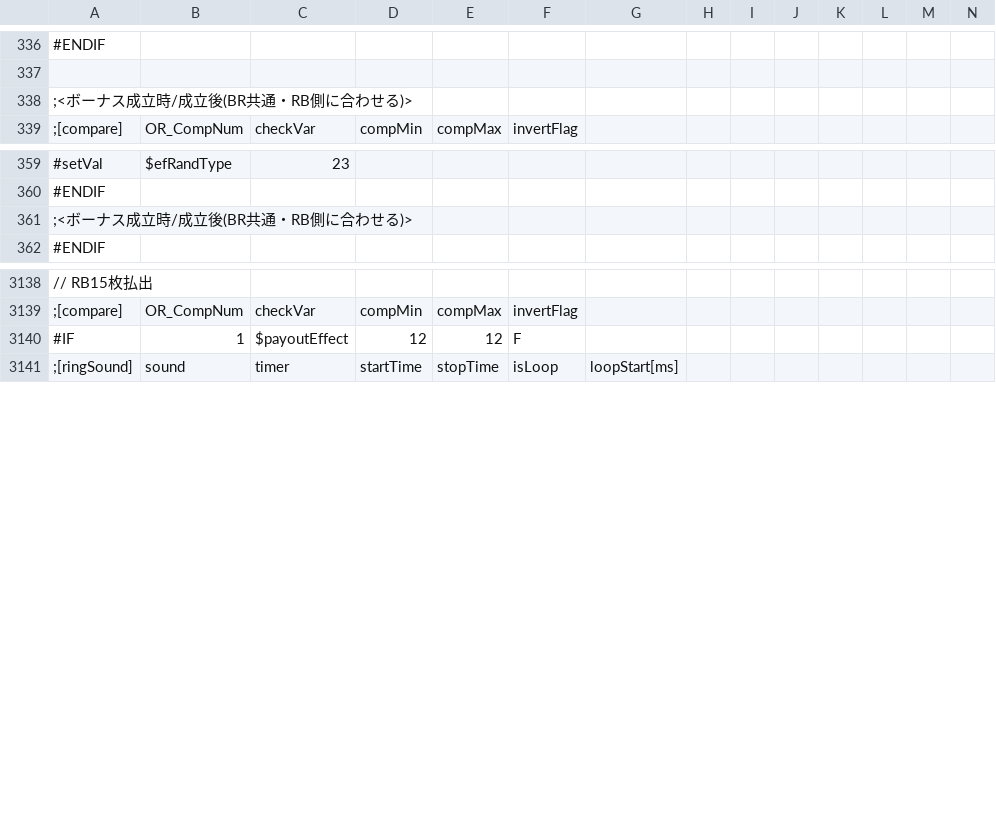
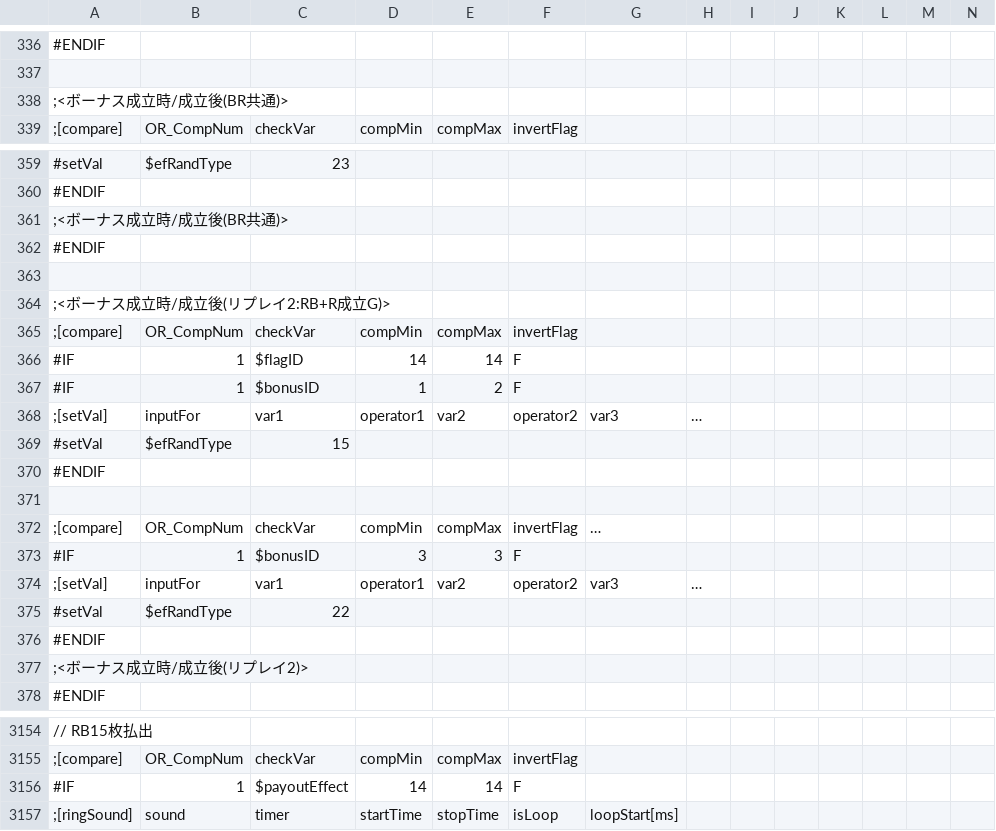
Before and after one commit to M1spark20/TriSpark_Slot_VC2019, a CSV file: TriSpark_Slot/data/csv/effect.csv, drawn as a sheet; only a part is shown, gaps mark what is left out; addresses are those after the commit; rows hold the shown columns only; the diff covers the shown part only; the diff names each change by its address in the sheet, - before the commit and + after, or states it on an @@ line.

```diff
--- a/TriSpark_Slot/data/csv/effect.csv
+++ b/TriSpark_Slot/data/csv/effect.csv
-A338: ;<ボーナス成立時/成立後(BR共通・RB側に合わせる)>
+A338: ;<ボーナス成立時/成立後(BR共通)>
-A361: ;<ボーナス成立時/成立後(BR共通・RB側に合わせる)>
+A361: ;<ボーナス成立時/成立後(BR共通)>
+row 362: #ENDIF
+row 363: (empty)
+row 364: ;<ボーナス成立時/成立後(リプレイ2:RB+R成立G)>
+row 365: ;[compare] | OR_CompNum | checkVar | compMin | compMax | invertFlag
+row 366: #IF | 1 | $flagID | 14 | 14 | F
+row 367: #IF | 1 | $bonusID | 1 | 2 | F
+row 368: ;[setVal] | inputFor | var1 | operator1 | var2 | operator2 | var3 | …
+row 369: #setVal | $efRandType | 15
+row 370: #ENDIF
+row 371: (empty)
+row 372: ;[compare] | OR_CompNum | checkVar | compMin | compMax | invertFlag | …
+row 373: #IF | 1 | $bonusID | 3 | 3 | F
+row 374: ;[setVal] | inputFor | var1 | operator1 | var2 | operator2 | var3 | …
+row 375: #setVal | $efRandType | 22
+row 376: #ENDIF
+row 377: ;<ボーナス成立時/成立後(リプレイ2)>
-D3156: 12
+D3156: 14
-E3156: 12
+E3156: 14
```
Also changed, not shown: 15 added rows and 7 edited cells elsewhere in this file, TriSpark_Slot/data/csv/odds.csv.
